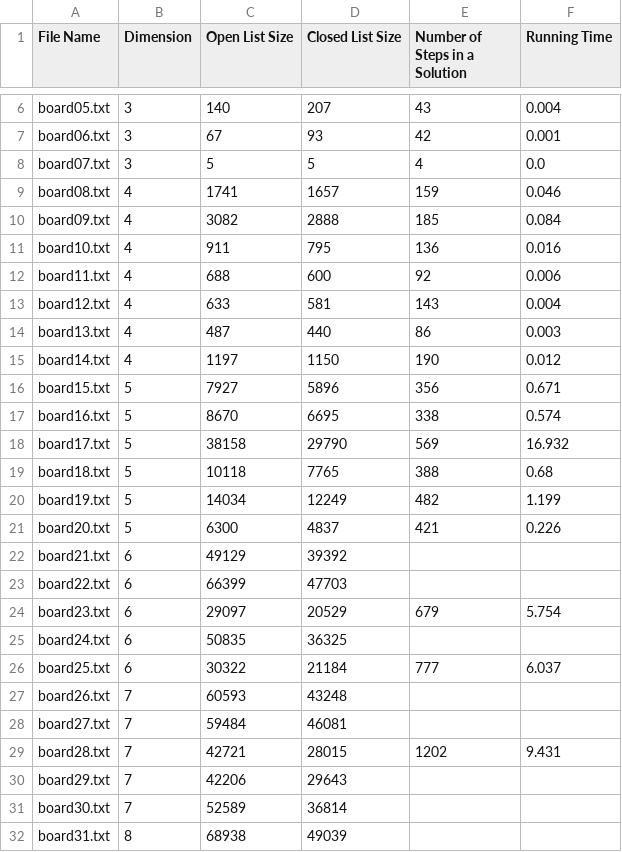
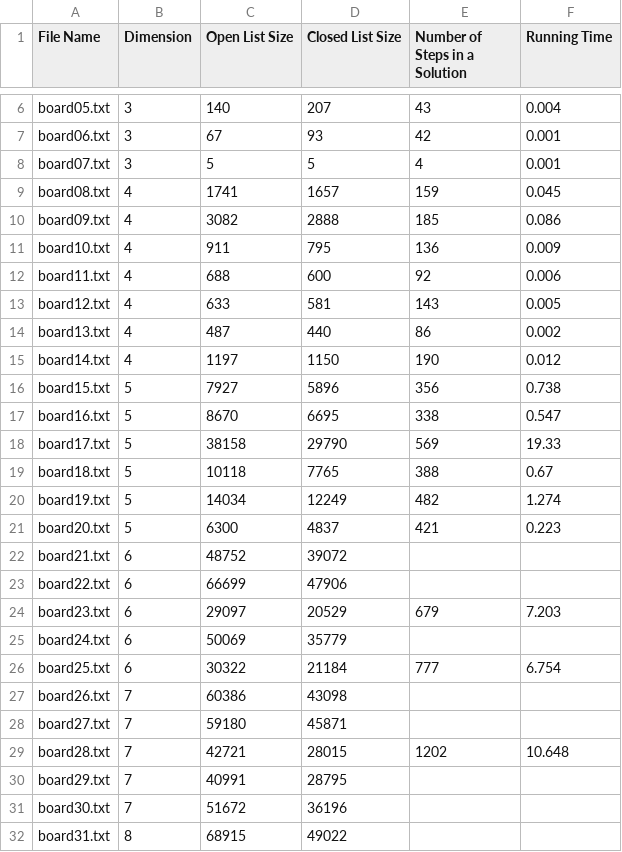
Before and after one commit to chinghang0504/15Puzzle, a CSV file: results/puzzle_result_2.csv, drawn as a sheet; only a part is shown, gaps mark what is left out; the diff covers the shown part only.

```diff
--- a/results/puzzle_result_2.csv
+++ b/results/puzzle_result_2.csv
@@ -7,26 +7,26 @@ board05.txt,3,140,207,43,0.004
 board06.txt,3,67,93,42,0.001
-board07.txt,3,5,5,4,0.0
-board08.txt,4,1741,1657,159,0.046
-board09.txt,4,3082,2888,185,0.084
-board10.txt,4,911,795,136,0.016
+board07.txt,3,5,5,4,0.001
+board08.txt,4,1741,1657,159,0.045
+board09.txt,4,3082,2888,185,0.086
+board10.txt,4,911,795,136,0.009
 board11.txt,4,688,600,92,0.006
-board12.txt,4,633,581,143,0.004
-board13.txt,4,487,440,86,0.003
+board12.txt,4,633,581,143,0.005
+board13.txt,4,487,440,86,0.002
 board14.txt,4,1197,1150,190,0.012
-board15.txt,5,7927,5896,356,0.671
-board16.txt,5,8670,6695,338,0.574
-board17.txt,5,38158,29790,569,16.932
-board18.txt,5,10118,7765,388,0.68
-board19.txt,5,14034,12249,482,1.199
-board20.txt,5,6300,4837,421,0.226
-board21.txt,6,49129,39392,,
-board22.txt,6,66399,47703,,
-board23.txt,6,29097,20529,679,5.754
-board24.txt,6,50835,36325,,
-board25.txt,6,30322,21184,777,6.037
-board26.txt,7,60593,43248,,
-board27.txt,7,59484,46081,,
-board28.txt,7,42721,28015,1202,9.431
-board29.txt,7,42206,29643,,
-board30.txt,7,52589,36814,,
-board31.txt,8,68938,49039,,
+board15.txt,5,7927,5896,356,0.738
+board16.txt,5,8670,6695,338,0.547
+board17.txt,5,38158,29790,569,19.33
+board18.txt,5,10118,7765,388,0.67
+board19.txt,5,14034,12249,482,1.274
+board20.txt,5,6300,4837,421,0.223
+board21.txt,6,48752,39072,,
+board22.txt,6,66699,47906,,
+board23.txt,6,29097,20529,679,7.203
+board24.txt,6,50069,35779,,
+board25.txt,6,30322,21184,777,6.754
+board26.txt,7,60386,43098,,
+board27.txt,7,59180,45871,,
+board28.txt,7,42721,28015,1202,10.648
+board29.txt,7,40991,28795,,
+board30.txt,7,51672,36196,,
+board31.txt,8,68915,49022,,
```
Also changed, not shown: 18 edited cells elsewhere in this file, results/puzzle_result_1.csv, 47 other files.
